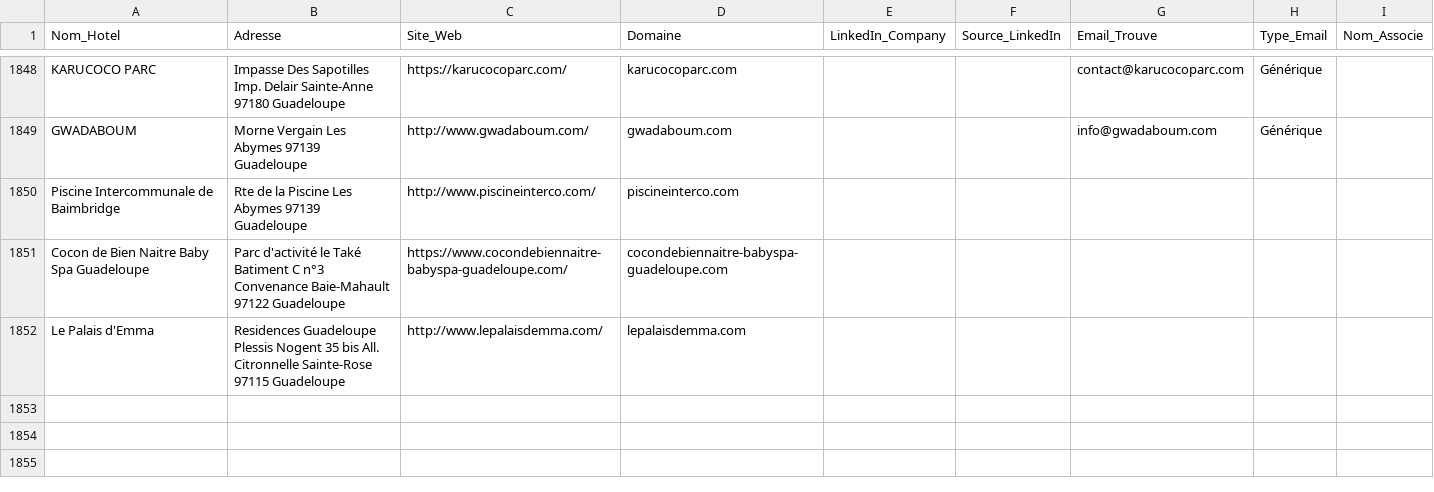
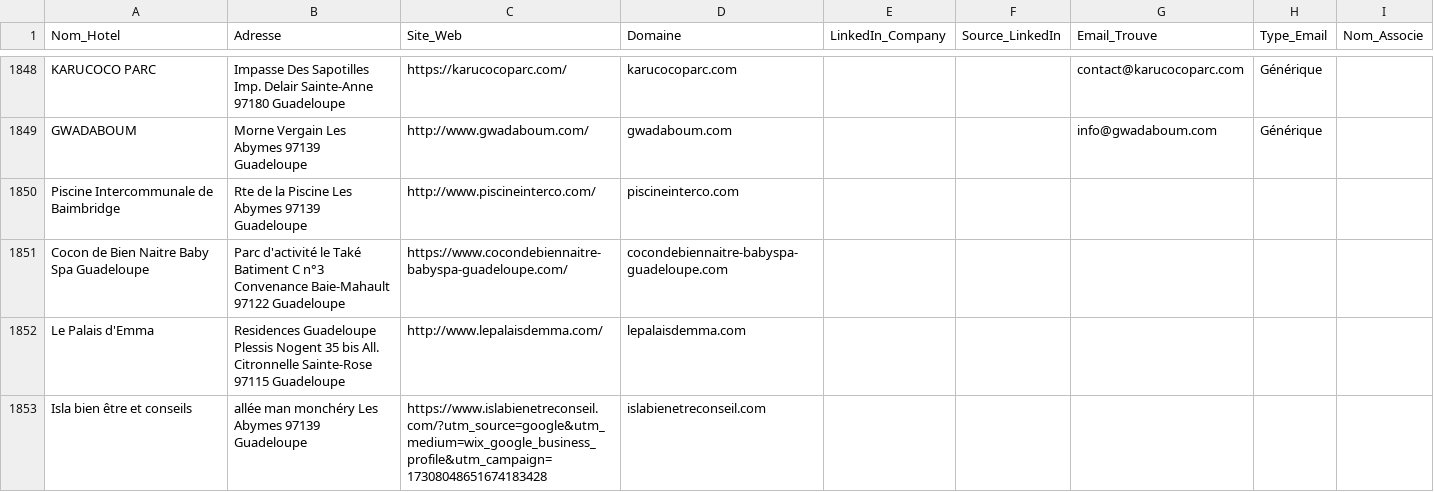
Before and after one commit to tsimokaza01-source/URL-4, a CSV file: hotels_enrichis.csv, drawn as a sheet; only a part is shown, gaps mark what is left out; the diff names each change by its address in the sheet, - before the commit and + after, or states it on an @@ line.

```diff
--- a/hotels_enrichis.csv
+++ b/hotels_enrichis.csv
+row 1853: Isla bien être et conseils | allée man monchéry Les Abymes 97139 Guadeloupe | https://www.islabienetreconseil.com/?utm_source=google&utm_medium=wix_google_business_profile&utm_campaign=17308048651674183428 | islabienetreconseil.com
```
Also changed, not shown: liste_hotels.csv.
